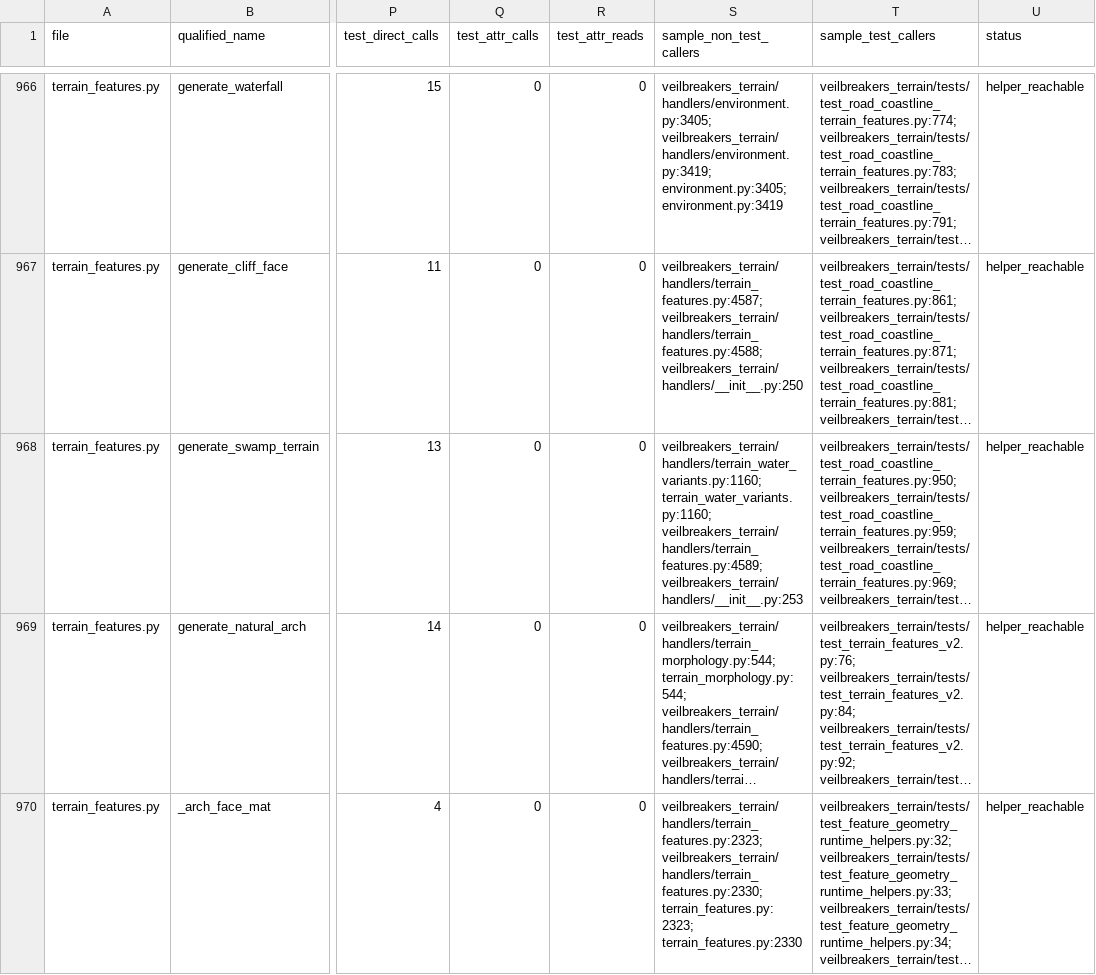
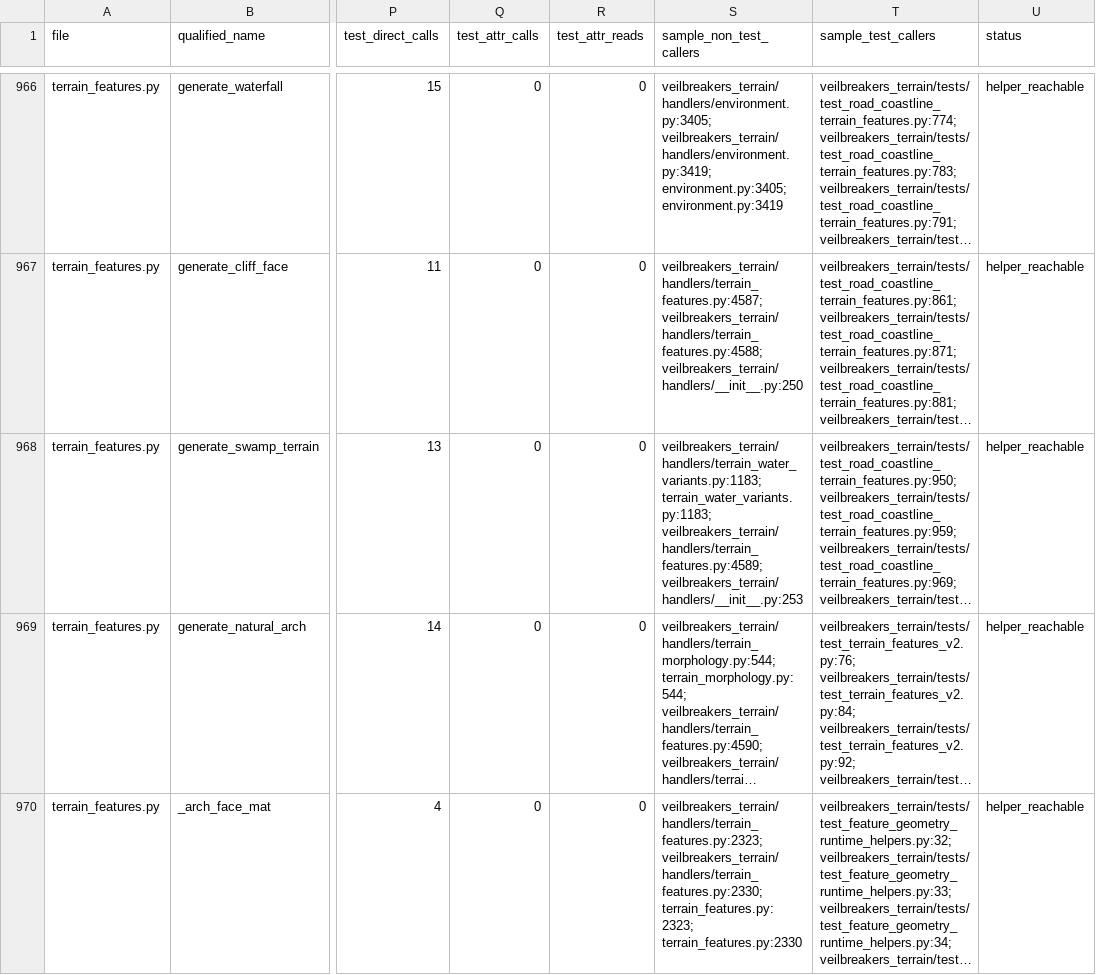
Before and after one commit to Sharks820/veilbreakers-terrain, a CSV file: output/spreadsheet/CALLABLE_WIRING_AUDIT_2026_04_19.csv, drawn as a sheet; only a part is shown, gaps mark what is left out; long unchanged cells end in …; the diff covers the shown part only; the diff names each change by its address in the sheet, - before the commit and + after, or states it on an @@ line.

Commit message:
fix(phase-c-water): close 6 review threads + algorithmic perched-cell bug
1. ALGORITHMIC FIX (Codex P2 + Copilot reviewer): _compute_spill_rim_elevation
   used max(body_rims OR heights), which silently dropped the body-height
   term whenever any rim sample existed. For a connected wet body
   containing a cell whose underlying terrain rises above all its dry
   neighbors (a "perched" wet cell), this allowed wsfm < h on that cell
   and re-collapsed water_depth_m to zero — defeating the entire purpose
   of this PR. Replaced with: max(rim_max_or_-inf, body_height_max).
   The body's own height max is ALWAYS included.

2. DOCSTRING ALIGNMENT (Copilot): rewrote helper docstring to accurately
   describe the algorithm (max of two terms), explain when the
   body-height term is load-bearing (perched cells), and document the
   no-dry-rim case.

3. TEST COMMENT ALIGNMENT (Copilot x2 + CodeRabbit): corrected comments
   in test_pass_water_variants_writes_surface_elevation_channel from
   "minimum dry neighbour height" to "maximum dry rim height", and
   changed `wet.sum() >= 1` to `wet.any()` so the guard matches the
   stated intent.

4. NEW VERIFICATION-MATRIX TESTS (closes CI HIGH risk): added 5 direct
   tests for _compute_spill_rim_elevation:
   - test_compute_spill_rim_elevation_basin_uses_highest_dry_rim
     (4-connectivity rim sampling, corner-cell exclusion)
   - test_compute_spill_rim_elevation_perched_wet_cell_uses_body_height
     (regression pin for the algorithmic bug)
   - test_compute_spill_rim_elevation_isolated_body_no_dry_rim
     (no dry neighbors → body-height-max term)
   - test_compute_spill_rim_elevation_empty_wet_mask_returns_zeros
     (determinism contract)
   - test_compute_spill_rim_elevation_two_separate_bodies_independent
     (per-body isolation)

Pre-push gates green:
- pyright_strict_baseline: 973/977 (4 improved, 0 regressions)
- callable_census --strict-zero: 1922/1922 covered
- scan_callable_wiring --strict-no-risk: 0 risks
- terrain_best_practice_guardrail: 0 P0, 0 blocks
- build_verification_matrix: 0 blocker, 0 high (was 1 high before)
- pytest -k 'water or bathymetry': 66/66 pass

```diff
--- a/output/spreadsheet/CALLABLE_WIRING_AUDIT_2026_04_19.csv
+++ b/output/spreadsheet/CALLABLE_WIRING_AUDIT_2026_04_19.csv
-S968 (sample_non_test_callers): veilbreakers_terrain/handlers/terrain_water_variants.py:1160; terrain_water_variants.py:1160; veilbreakers_terrain/handlers/terrain_features.py:4589; veilbreakers_terrain/handlers/__init__.py:253
+S968 (sample_non_test_callers): veilbreakers_terrain/handlers/terrain_water_variants.py:1183; terrain_water_variants.py:1183; veilbreakers_terrain/handlers/terrain_features.py:4589; veilbreakers_terrain/handlers/__init__.py:253
```
Also changed, not shown: 41 edited cells elsewhere in this file, 6 other files.
